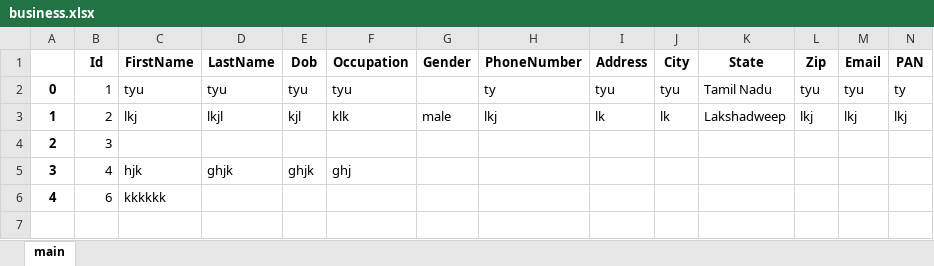
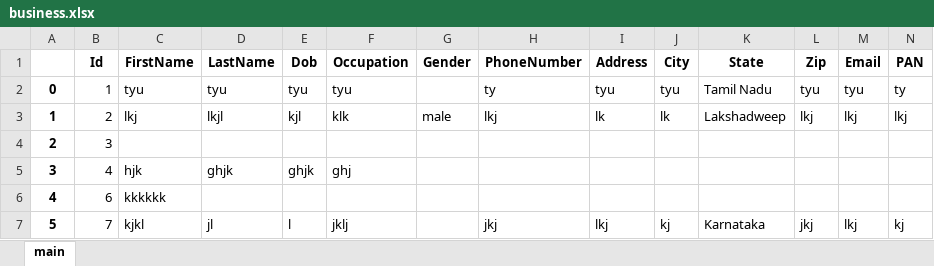
Before and after one commit to KrishnaTejaReddyV/TTHPL, an Excel workbook: static/files/business.xlsx, sheet main, drawn as a sheet; only a part is shown; values as stored, in another font and other column widths than the file's, no borders; rows hold the shown columns only; the diff names each change by its address in the sheet, - before the commit and + after, or states it on an @@ line.

```diff
--- a/static/files/business.xlsx (sheet main)
+++ b/static/files/business.xlsx (sheet main)
+row 7: 5 | 7 | kjkl | jl | l | jklj |  | jkj | lkj | kj | Karnataka | jkj | lkj | kj
```
Also changed, not shown: static/files/intern.xlsx, static/files/school.xlsx, 25 other files.
